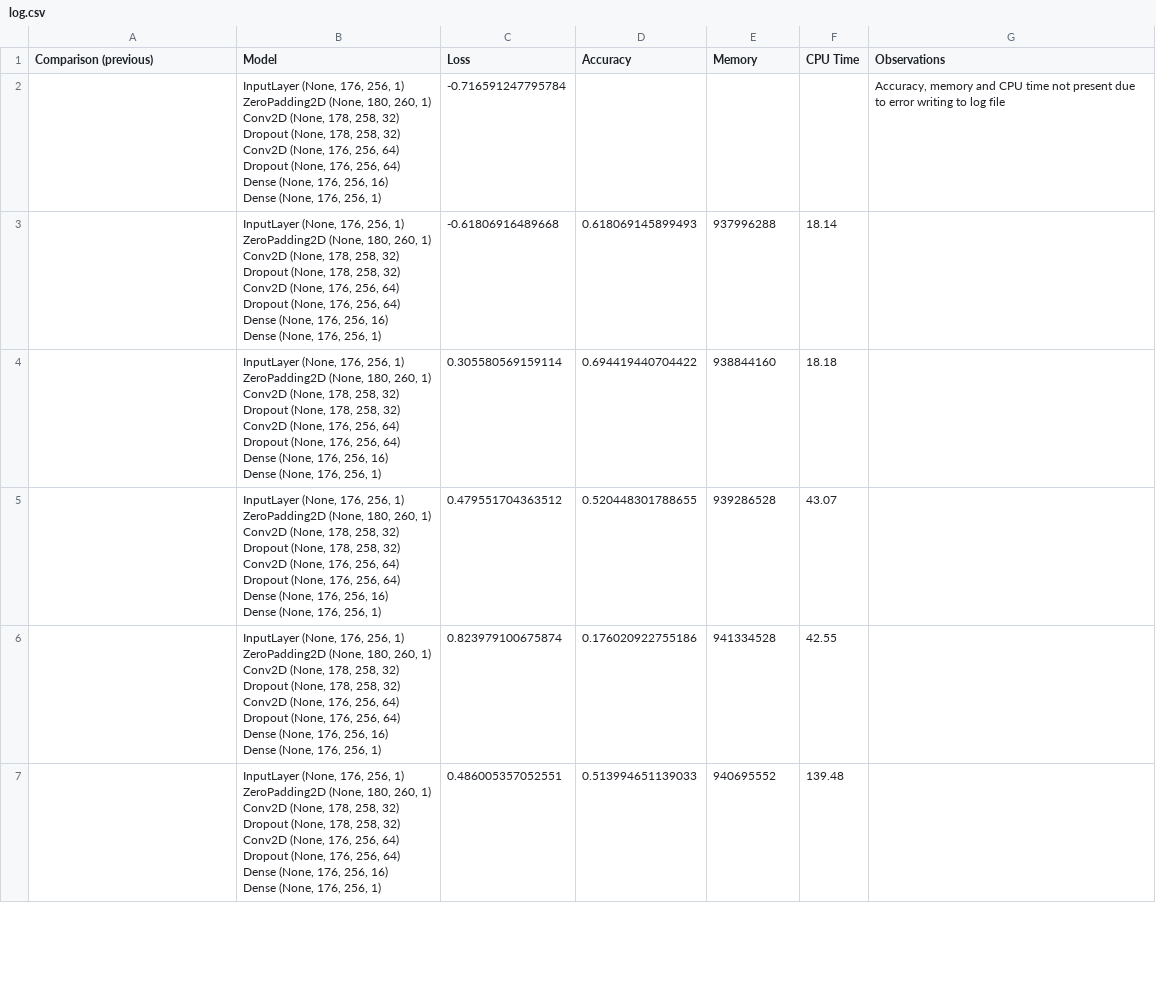
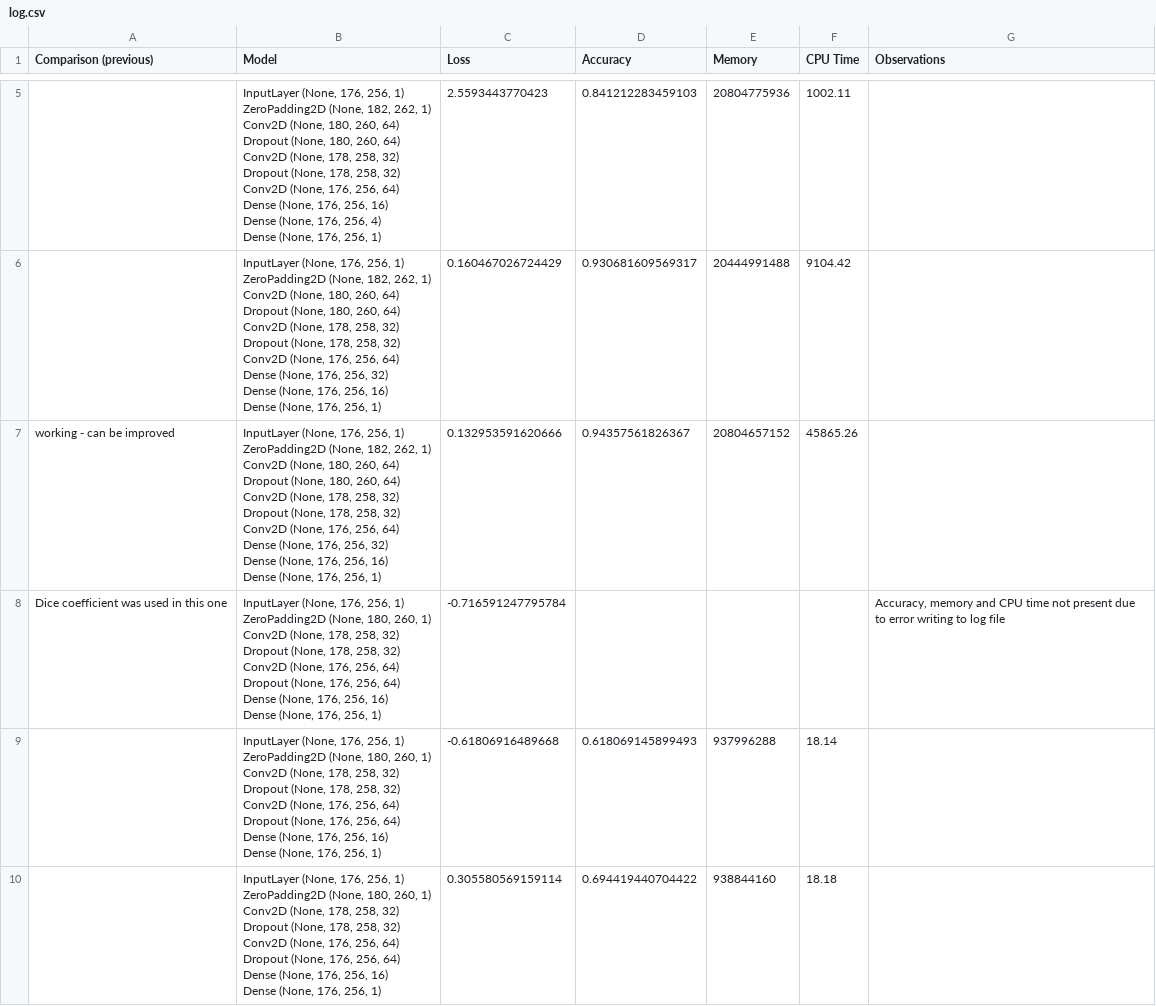
Before and after one commit to dinocosta/shizzles, a CSV file: logs/log.csv, drawn as a sheet; only a part is shown, gaps mark what is left out; the shorter side is filled out with more unchanged rows; the diff covers the shown part only.

Commit message:
Update log to include previous experiments already in master branch

```diff
--- a/logs/log.csv
+++ b/logs/log.csv
@@ -2,9 +25,39 @@ Comparison (previous),Model,Loss,Accuracy,Memory,CPU Time,Observations
-,"InputLayer (None, 176, 256, 1)
-       ZeroPadding2D (None, 180, 260, 1)
-              Conv2D (None, 178, 258, 32)
-             Dropout (None, 178, 258, 32)
-              Conv2D (None, 176, 256, 64)
-             Dropout (None, 176, 256, 64)
-               Dense (None, 176, 256, 16)
-               Dense (None, 176, 256, 1)",-0.716591247795784,,,,"Accuracy, memory and CPU time not present due to error writing to log file"
+,"InputLayer (None, 176, 256, 1)
+       ZeroPadding2D (None, 182, 262, 1)
+              Conv2D (None, 180, 260, 64)
+             Dropout (None, 180, 260, 64)
+              Conv2D (None, 178, 258, 32)
+             Dropout (None, 178, 258, 32)
+              Conv2D (None, 176, 256, 64)
+               Dense (None, 176, 256, 16)
+               Dense (None, 176, 256, 4)
+               Dense (None, 176, 256, 1)",2.5593443770423,0.841212283459103,20804775936,1002.11,
+,"InputLayer (None, 176, 256, 1)
+       ZeroPadding2D (None, 182, 262, 1)
+              Conv2D (None, 180, 260, 64)
+             Dropout (None, 180, 260, 64)
+              Conv2D (None, 178, 258, 32)
+             Dropout (None, 178, 258, 32)
+              Conv2D (None, 176, 256, 64)
+               Dense (None, 176, 256, 32)
+               Dense (None, 176, 256, 16)
+               Dense (None, 176, 256, 1)",0.160467026724429,0.930681609569317,20444991488,9104.42,
+working - can be improved,"InputLayer (None, 176, 256, 1)
+       ZeroPadding2D (None, 182, 262, 1)
+              Conv2D (None, 180, 260, 64)
+             Dropout (None, 180, 260, 64)
+              Conv2D (None, 178, 258, 32)
+             Dropout (None, 178, 258, 32)
+              Conv2D (None, 176, 256, 64)
+               Dense (None, 176, 256, 32)
+               Dense (None, 176, 256, 16)
+               Dense (None, 176, 256, 1)",0.132953591620666,0.94357561826367,20804657152,45865.26,
+Dice coefficient was used in this one,"InputLayer (None, 176, 256, 1)
+       ZeroPadding2D (None, 180, 260, 1)
+              Conv2D (None, 178, 258, 32)
+             Dropout (None, 178, 258, 32)
+              Conv2D (None, 176, 256, 64)
+             Dropout (None, 176, 256, 64)
+               Dense (None, 176, 256, 16)
+               Dense (None, 176, 256, 1)",-0.716591247795784,,,,"Accuracy, memory and CPU time not present due to error writing to log file"
 ,"InputLayer (None, 176, 256, 1)
```
Also changed, not shown: 3 added rows elsewhere in this file.
